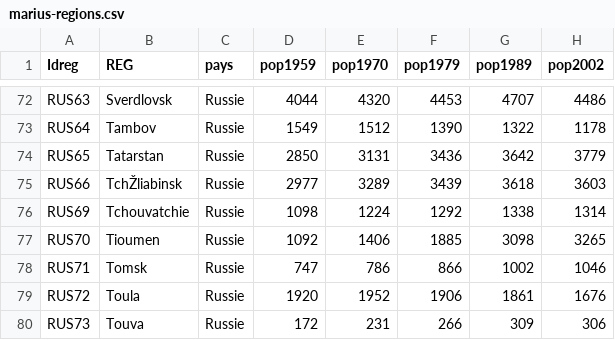
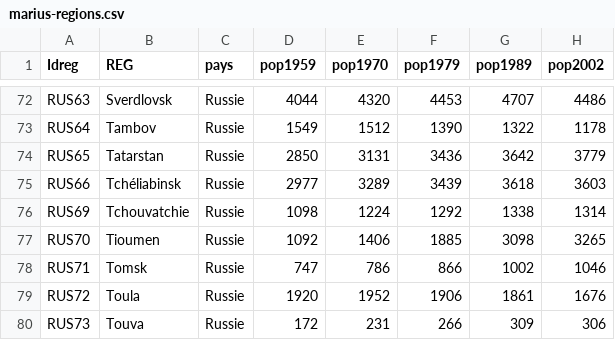
Before and after one commit to ISCPIF/simpuzzle, a CSV file: models/marius/model/src/main/resources/fr/geocites/marius/marius-regions.csv, drawn as a sheet; only a part is shown, gaps mark what is left out; the diff covers the shown part only; the diff names each change by its address in the sheet, - before the commit and + after, or states it on an @@ line.

```diff
--- a/models/marius/model/src/main/resources/fr/geocites/marius/marius-regions.csv
+++ b/models/marius/model/src/main/resources/fr/geocites/marius/marius-regions.csv
-B75 (REG): TchŽliabinsk
+B75 (REG): Tchéliabinsk
```
Also changed, not shown: 16 edited cells elsewhere in this file.
